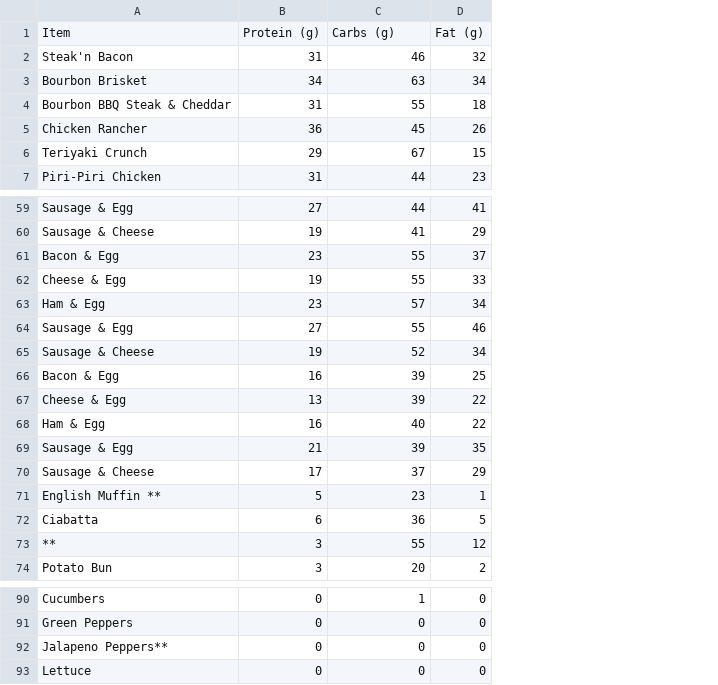
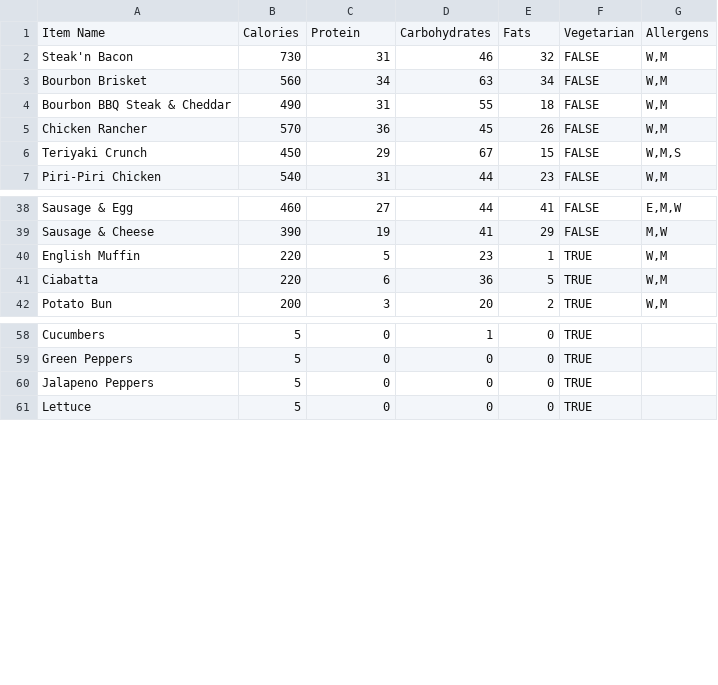
Before and after one commit to YuAreMySunshine/BroncoBites, a CSV file: Backend/scripts/Menus/subway_menu.csv, drawn as a sheet; only a part is shown, gaps mark what is left out; removed rows and columns are numbered as before the commit, all else as after; the diff covers the shown part only; the diff names each change by its address in the sheet, - before the commit and + after, or states it on an @@ line.

```diff
--- a/Backend/scripts/Menus/subway_menu.csv
+++ b/Backend/scripts/Menus/subway_menu.csv
+column B, rows 2-7: 730 | 560 | 490 | 570 | 450 | 540; rows 38-42: 460 | 390 | 220 | 220 | 200; rows 58-61: all 5
+column F, rows 2-7: all FALSE; rows 38-42: FALSE | FALSE | TRUE | TRUE | TRUE; rows 58-61: all TRUE
+column G, rows 2-7: W,M | W,M | W,M | W,M | W,M,S | W,M; rows 38-42: E,M,W | M,W | W,M | W,M | W,M
-row 1: Item | Protein (g) | Carbs (g) | Fat (g)
+row 1: Item Name | Calories | Protein | Carbohydrates | Fats | Vegetarian | Allergens
-row 61: Bacon & Egg | 23 | 55 | 37
-row 62: Cheese & Egg | 19 | 55 | 33
-row 63: Ham & Egg | 23 | 57 | 34
-row 64: Sausage & Egg | 27 | 55 | 46
-row 65: Sausage & Cheese | 19 | 52 | 34
-row 66: Bacon & Egg | 16 | 39 | 25
-row 67: Cheese & Egg | 13 | 39 | 22
-row 68: Ham & Egg | 16 | 40 | 22
-row 69: Sausage & Egg | 21 | 39 | 35
-row 70: Sausage & Cheese | 17 | 37 | 29
-A40: English Muffin **
+A40: English Muffin
-row 73: ** | 3 | 55 | 12
-A60: Jalapeno Peppers**
+A60: Jalapeno Peppers
```
Also changed, not shown: 21 removed rows and 10 edited cells elsewhere in this file, Backend/scripts/Menus/qdoba_menu.csv, 15 other files.
